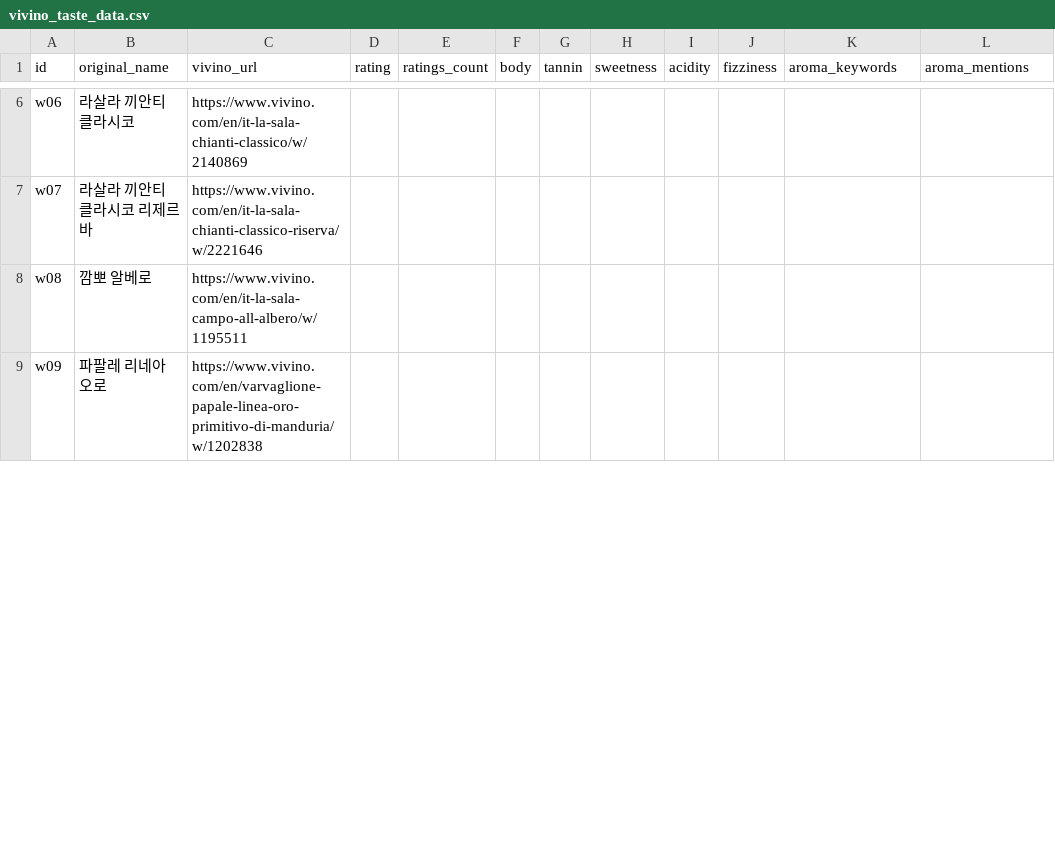
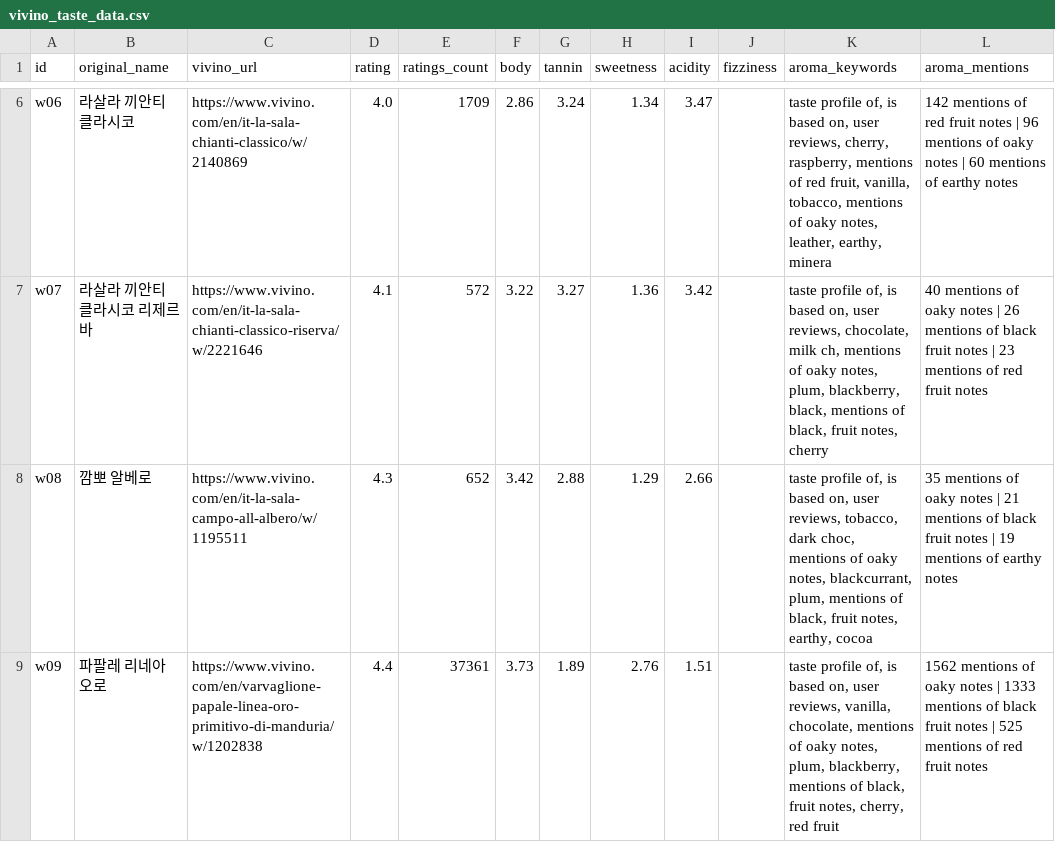
Before and after one commit to tmuchal/README, a CSV file: vivino_taste_data.csv, drawn as a sheet; only a part is shown, gaps mark what is left out; the diff covers the shown part only; the diff names each change by its address in the sheet, - before the commit and + after, or states it on an @@ line.

```diff
--- a/vivino_taste_data.csv
+++ b/vivino_taste_data.csv
-D6 (rating): (empty)
+D6 (rating): 4.0
-E6 (ratings_count): (empty)
+E6 (ratings_count): 1709
-F6 (body): (empty)
+F6 (body): 2.86
-G6 (tannin): (empty)
+G6 (tannin): 3.24
-H6 (sweetness): (empty)
+H6 (sweetness): 1.34
-I6 (acidity): (empty)
+I6 (acidity): 3.47
-K6 (aroma_keywords): (empty)
+K6 (aroma_keywords): taste profile of, is based on, user reviews, cherry, raspberry, mentions of red fruit, vanilla, tobacco, mentions of oaky notes, leather, earthy, minera
-L6 (aroma_mentions): (empty)
+L6 (aroma_mentions): 142 mentions of red fruit notes | 96 mentions of oaky notes | 60 mentions of earthy notes
-D7 (rating): (empty)
+D7 (rating): 4.1
-E7 (ratings_count): (empty)
+E7 (ratings_count): 572
-F7 (body): (empty)
+F7 (body): 3.22
-G7 (tannin): (empty)
+G7 (tannin): 3.27
-H7 (sweetness): (empty)
+H7 (sweetness): 1.36
-I7 (acidity): (empty)
+I7 (acidity): 3.42
-K7 (aroma_keywords): (empty)
+K7 (aroma_keywords): taste profile of, is based on, user reviews, chocolate, milk ch, mentions of oaky notes, plum, blackberry, black, mentions of black, fruit notes, cherry
-L7 (aroma_mentions): (empty)
+L7 (aroma_mentions): 40 mentions of oaky notes | 26 mentions of black fruit notes | 23 mentions of red fruit notes
-D8 (rating): (empty)
+D8 (rating): 4.3
-E8 (ratings_count): (empty)
+E8 (ratings_count): 652
-F8 (body): (empty)
+F8 (body): 3.42
-G8 (tannin): (empty)
+G8 (tannin): 2.88
-H8 (sweetness): (empty)
+H8 (sweetness): 1.29
-I8 (acidity): (empty)
+I8 (acidity): 2.66
-K8 (aroma_keywords): (empty)
+K8 (aroma_keywords): taste profile of, is based on, user reviews, tobacco, dark choc, mentions of oaky notes, blackcurrant, plum, mentions of black, fruit notes, earthy, cocoa
-L8 (aroma_mentions): (empty)
+L8 (aroma_mentions): 35 mentions of oaky notes | 21 mentions of black fruit notes | 19 mentions of earthy notes
-D9 (rating): (empty)
+D9 (rating): 4.4
-E9 (ratings_count): (empty)
+E9 (ratings_count): 37361
-F9 (body): (empty)
+F9 (body): 3.73
-G9 (tannin): (empty)
+G9 (tannin): 1.89
-H9 (sweetness): (empty)
+H9 (sweetness): 2.76
-I9 (acidity): (empty)
+I9 (acidity): 1.51
-K9 (aroma_keywords): (empty)
+K9 (aroma_keywords): taste profile of, is based on, user reviews, vanilla, chocolate, mentions of oaky notes, plum, blackberry, mentions of black, fruit notes, cherry, red fruit
-L9 (aroma_mentions): (empty)
+L9 (aroma_mentions): 1562 mentions of oaky notes | 1333 mentions of black fruit notes | 525 mentions of red fruit notes
```
Also changed, not shown: 104 edited cells elsewhere in this file, 1 other file.
